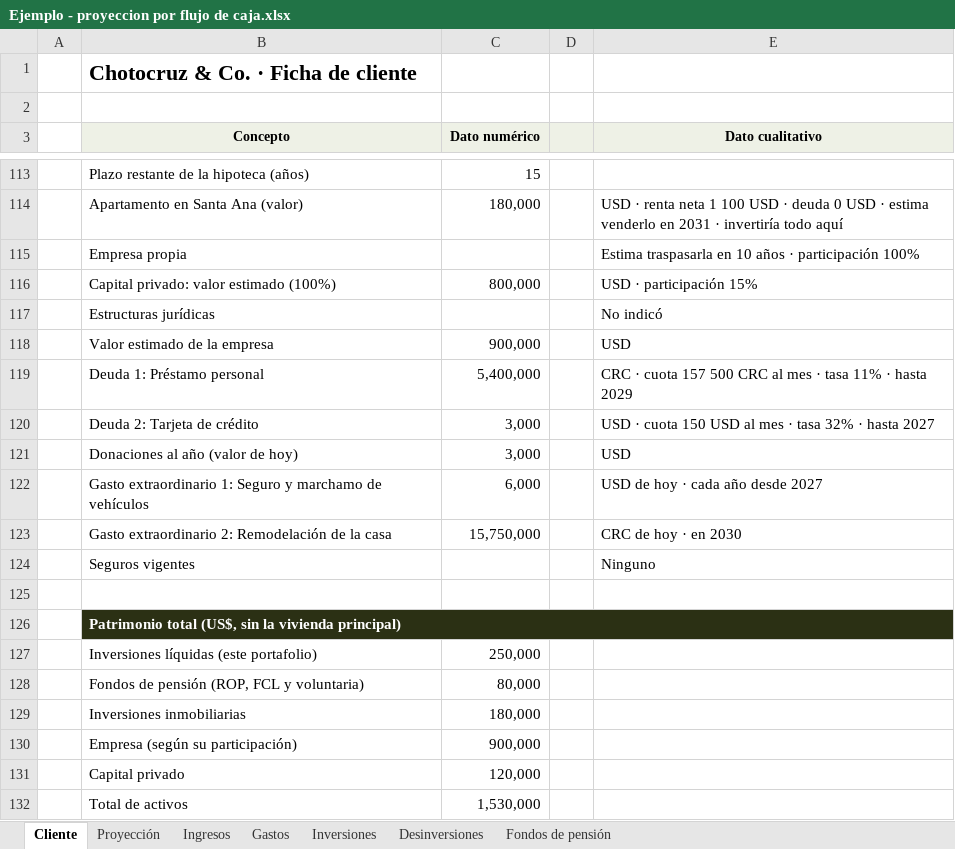
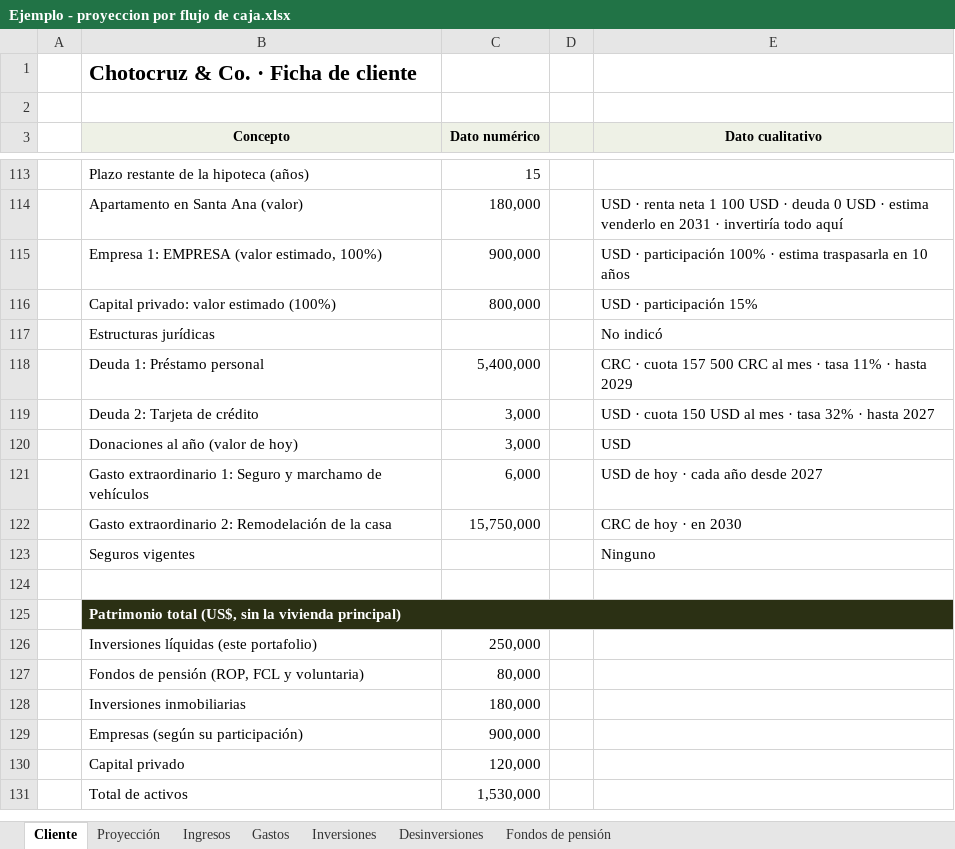
Before and after one commit to jzunigachoto/chotocruzco-FinancePlanning, an Excel workbook: Ejemplo - proyeccion por flujo de caja.xlsx, sheet Cliente, drawn as a sheet; only a part is shown, gaps mark what is left out; values as stored, in another font and other column widths than the file's, no borders; charts and pictures not drawn; removed rows and columns are numbered as before the commit, all else as after; the diff names each change by its address in the sheet, - before the commit and + after, or states it on an @@ line.

```diff
--- a/Ejemplo - proyeccion por flujo de caja.xlsx (sheet Cliente)
+++ b/Ejemplo - proyeccion por flujo de caja.xlsx (sheet Cliente)
-row 115:  | Empresa propia |  |  | Estima traspasarla en 10 años · participación 100%
+row 115:  | Empresa 1: EMPRESA (valor estimado, 100%) | 900,000 |  | USD · participación 100% · estima traspasarla en 10 años
-row 118:  | Valor estimado de la empresa | 900,000 |  | USD
-B129 (Concepto): Empresa (según su participación)
+B129 (Concepto): Empresas (según su participación)
```
Also changed, not shown: sheet Gastos, sheet Inversiones, formulas that keep their value, plantilla_familias.xlsx, plantilla_instituciones.xlsx, 8 other files.
